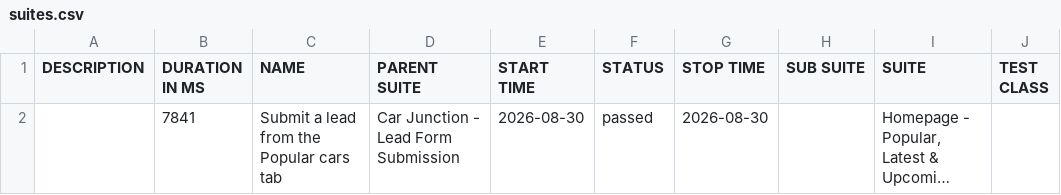
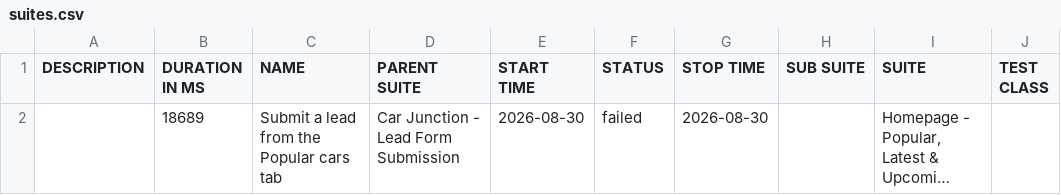
Before and after one commit to venkateshwari-commits/CarJunction-Automation-Report, a CSV file: data/suites.csv, drawn as a sheet; only a part is shown; long unchanged cells end in …; the diff names each change by its address in the sheet, - before the commit and + after, or states it on an @@ line.

```diff
--- a/data/suites.csv
+++ b/data/suites.csv
-B2 (DURATION IN MS): 7841
+B2 (DURATION IN MS): 18689
-F2 (STATUS): passed
+F2 (STATUS): failed
```
Also changed, not shown: 28 other files.
